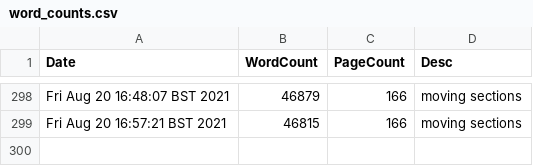
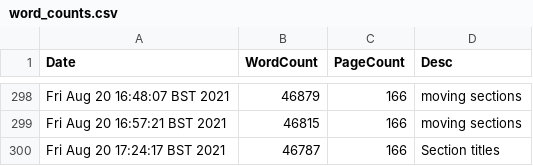
Before and after one commit to pc559/thesis, a CSV file: word_counts.csv, drawn as a sheet; only a part is shown, gaps mark what is left out; the diff names each change by its address in the sheet, - before the commit and + after, or states it on an @@ line.

Commit message:
Section titles

```diff
--- a/word_counts.csv
+++ b/word_counts.csv
+row 300: Fri Aug 20 17:24:17 BST 2021 | 46787 | 166 | Section titles
```
Also changed, not shown: 2 other files.
